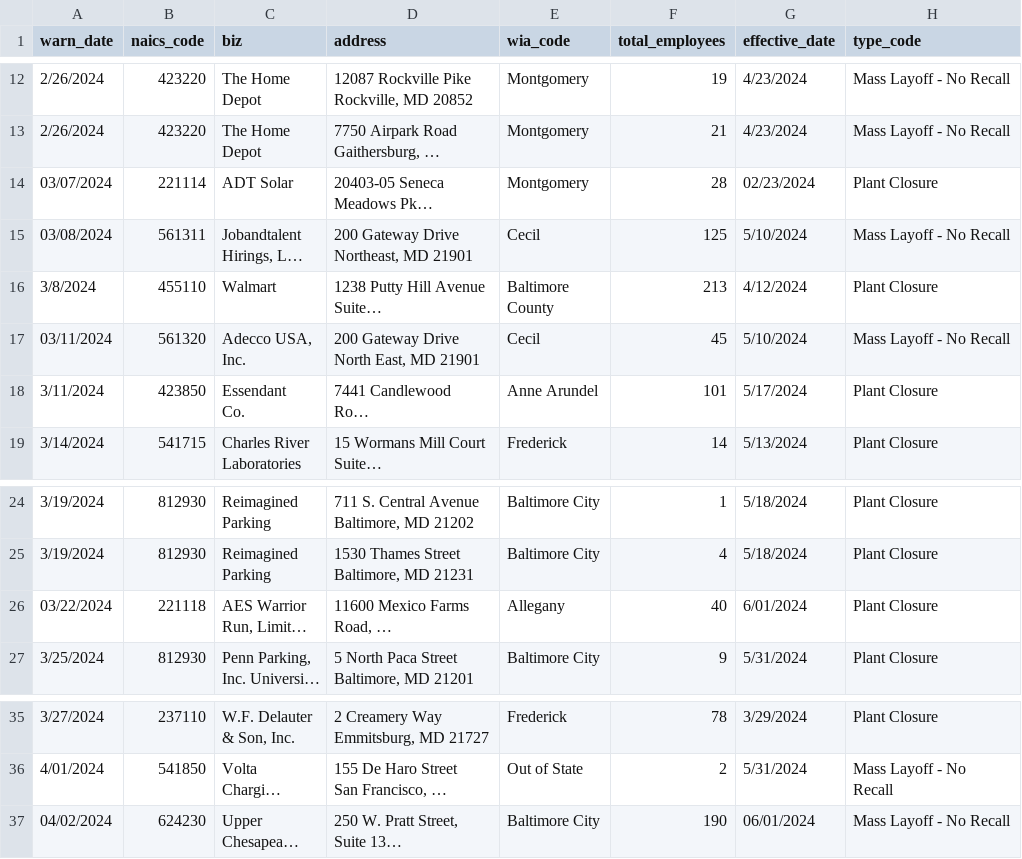
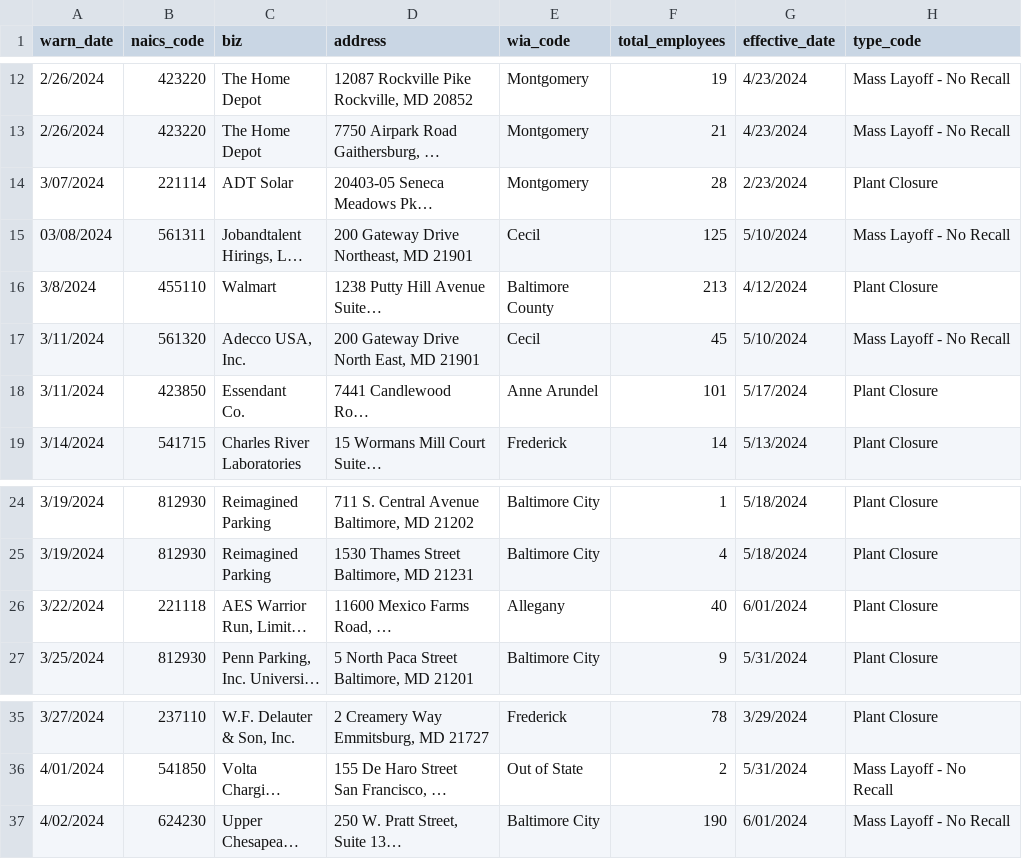
Before and after one commit to palewire/my-first-github-scraper, a CSV file: warn-data.csv, drawn as a sheet; only a part is shown, gaps mark what is left out; long unchanged cells end in …; the diff names each change by its address in the sheet, - before the commit and + after, or states it on an @@ line.

```diff
--- a/warn-data.csv
+++ b/warn-data.csv
-A14 (warn_date): 03/07/2024
+A14 (warn_date): 3/07/2024
-G14 (effective_date): 02/23/2024
+G14 (effective_date): 2/23/2024
-A17 (warn_date): 03/11/2024
+A17 (warn_date): 3/11/2024
-A26 (warn_date): 03/22/2024
+A26 (warn_date): 3/22/2024
-A37 (warn_date): 04/02/2024
+A37 (warn_date): 4/02/2024
-G37 (effective_date): 06/01/2024
+G37 (effective_date): 6/01/2024
```
